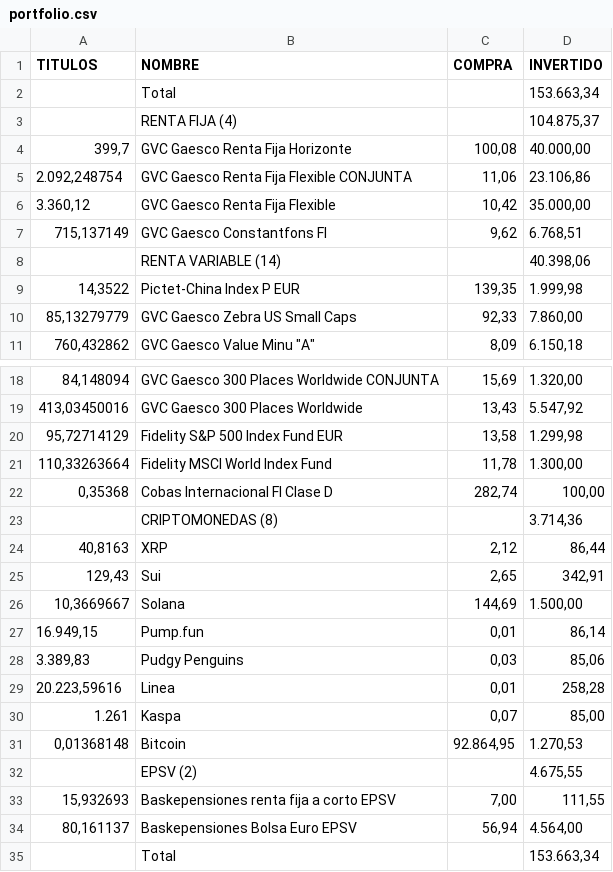
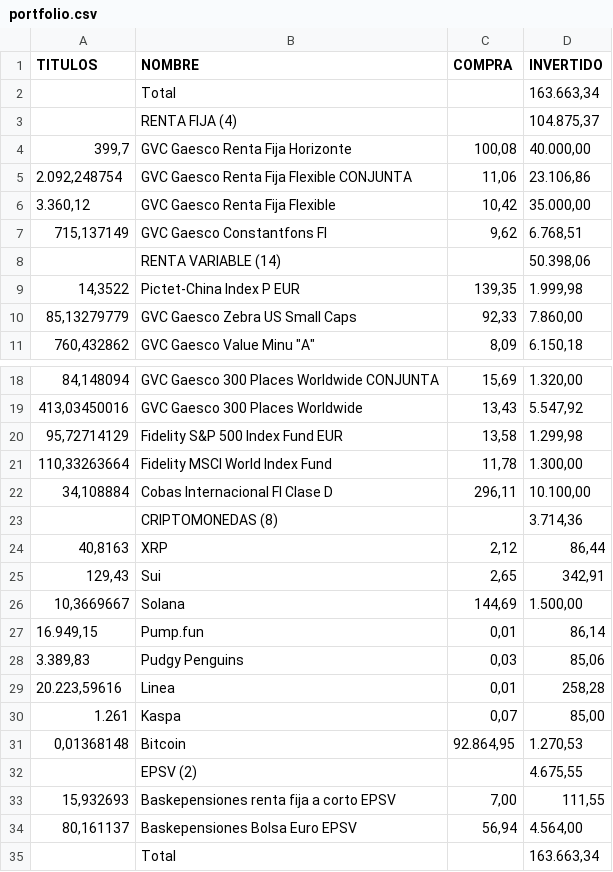
Before and after one commit to txitxotx/bostgara, a CSV file: portfolio.csv, drawn as a sheet; only a part is shown, gaps mark what is left out.

Commit message:
Actualizar portfolio.csv [2026-04-23]

```diff
--- a/portfolio.csv
+++ b/portfolio.csv
@@ -1,3 +1,3 @@
 TITULOS;NOMBRE;COMPRA;INVERTIDO
-;Total;;153.663,34
+;Total;;163.663,34
 ;RENTA FIJA (4);;104.875,37
@@ -7,3 +7,3 @@ TITULOS;NOMBRE;COMPRA;INVERTIDO
 715,137149;GVC Gaesco Constantfons FI;9,62;6.768,51
-;RENTA VARIABLE (14);;40.398,06
+;RENTA VARIABLE (14);;50.398,06
 14,3522;Pictet-China Index P EUR;139,35;1.999,98
@@ -21,3 +21,3 @@ TITULOS;NOMBRE;COMPRA;INVERTIDO
 110,33263664;Fidelity MSCI World Index Fund;11,78;1.300,00
-0,35368;Cobas Internacional FI Clase D;282,74;100,00
+34,108884;Cobas Internacional FI Clase D;296,11;10.100,00
 ;CRIPTOMONEDAS (8);;3.714,36
@@ -34,2 +34,2 @@ TITULOS;NOMBRE;COMPRA;INVERTIDO
 80,161137;Baskepensiones Bolsa Euro EPSV;56,94;4.564,00
-;Total;;153.663,34
+;Total;;163.663,34
```
